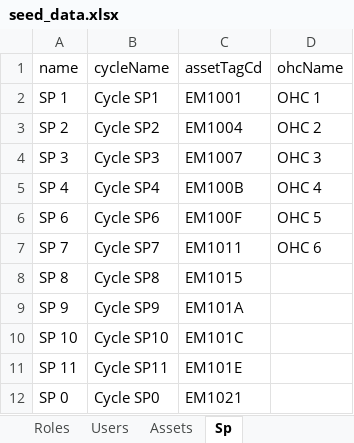
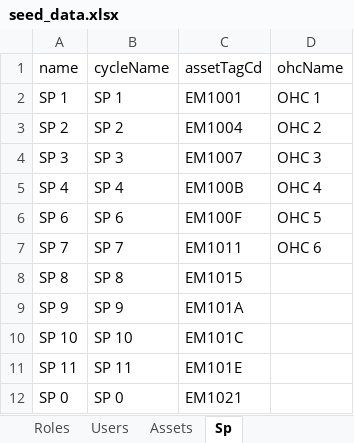
Before and after one commit to Rafly-Hidayat/monitoring-welding-body, an Excel workbook: prisma/seed/seed_data.xlsx, sheet Sp, drawn as a sheet; values as stored, in another font and other column widths than the file's, no borders; the diff names each change by its address in the sheet, - before the commit and + after, or states it on an @@ line.

Commit message:
update cycle ohc

```diff
--- a/prisma/seed/seed_data.xlsx (sheet Sp)
+++ b/prisma/seed/seed_data.xlsx (sheet Sp)
-B2 (cycleName): Cycle SP1
+B2 (cycleName): SP 1
-B3 (cycleName): Cycle SP2
+B3 (cycleName): SP 2
-B4 (cycleName): Cycle SP3
+B4 (cycleName): SP 3
-B5 (cycleName): Cycle SP4
+B5 (cycleName): SP 4
-B6 (cycleName): Cycle SP6
+B6 (cycleName): SP 6
-B7 (cycleName): Cycle SP7
+B7 (cycleName): SP 7
-B8 (cycleName): Cycle SP8
+B8 (cycleName): SP 8
-B9 (cycleName): Cycle SP9
+B9 (cycleName): SP 9
-B10 (cycleName): Cycle SP10
+B10 (cycleName): SP 10
-B11 (cycleName): Cycle SP11
+B11 (cycleName): SP 11
-B12 (cycleName): Cycle SP0
+B12 (cycleName): SP 0
```
Also changed, not shown: sheet CycleDescriptions, sheet OhcDescriptions, sheet Cycles, sheet Ohc, 7 other files.
